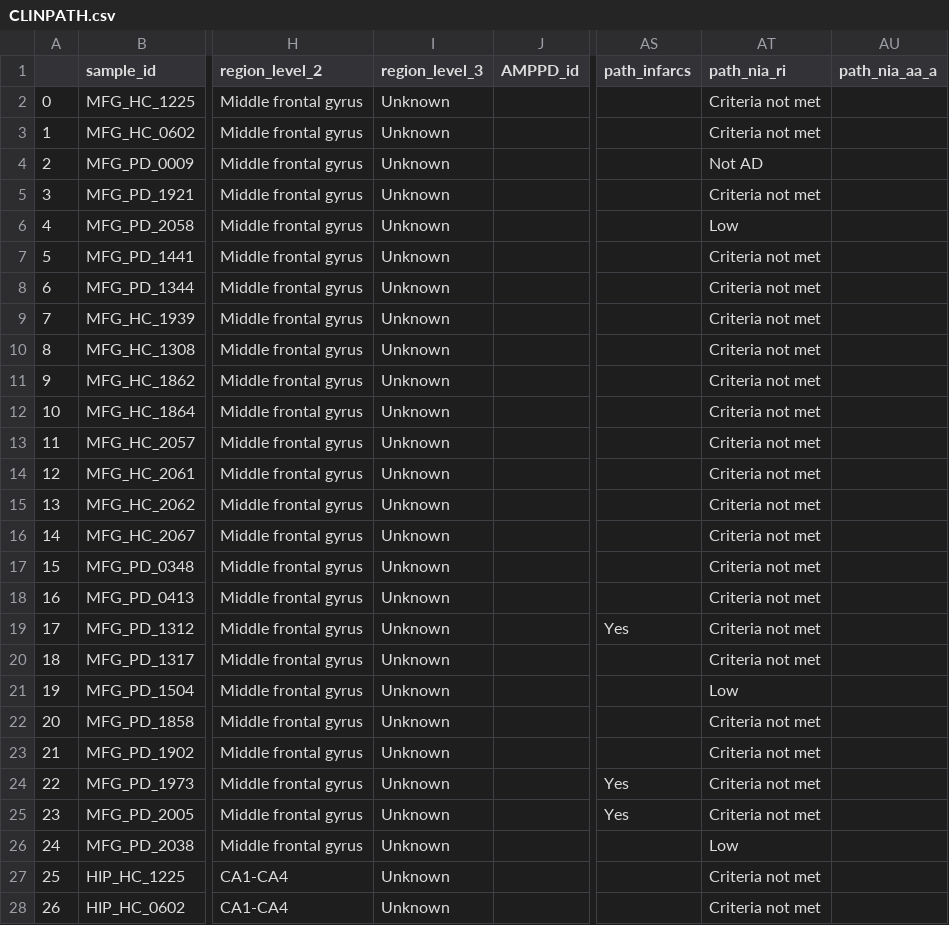
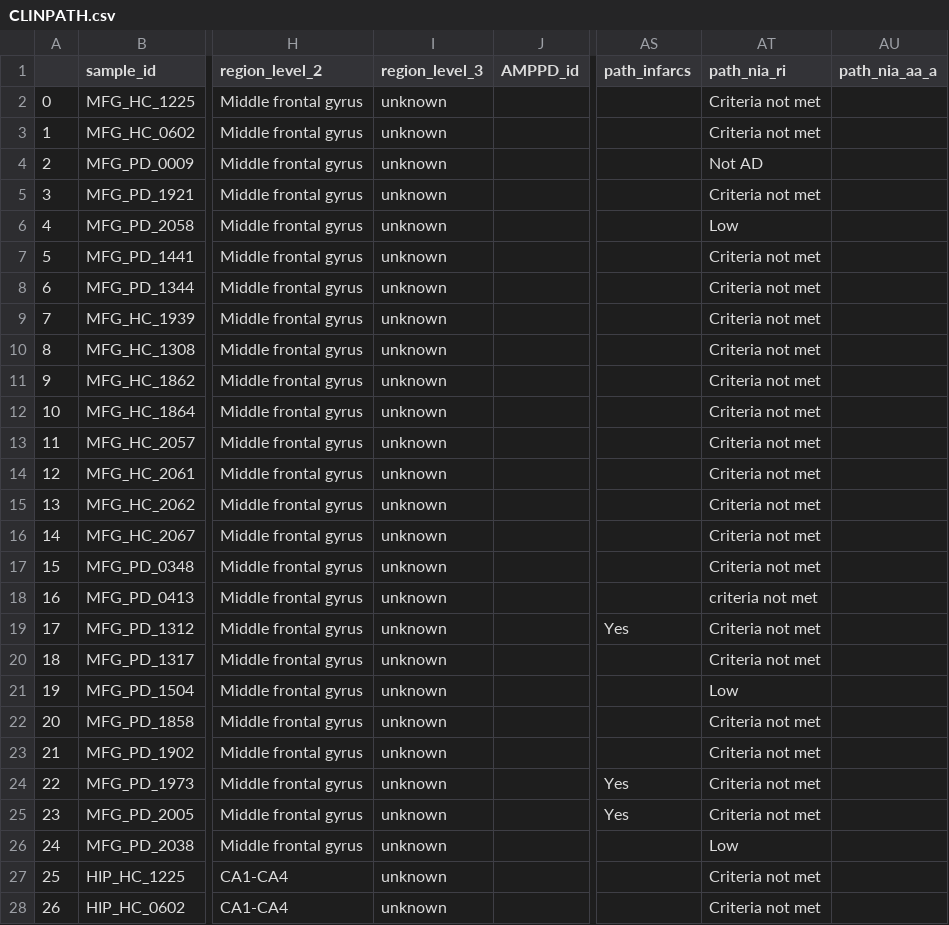
Before and after one commit to ergonyc/meta-clean, a CSV file: clean/team-Lee/CLINPATH.csv, drawn as a sheet; only a part is shown, gaps mark what is left out; the diff covers the shown part only; the diff names each change by its address in the sheet, - before the commit and + after, or states it on an @@ line.

```diff
--- a/clean/team-Lee/CLINPATH.csv
+++ b/clean/team-Lee/CLINPATH.csv
-I2:I28 (region_level_3): Unknown
+I2:I28 (region_level_3): unknown
-AT18 (path_nia_ri): Criteria not met
+AT18 (path_nia_ri): criteria not met
```
Also changed, not shown: 50 edited cells elsewhere in this file, clean/team-Hafler/CLINPATH.csv, clean/team-Hafler/SAMPLE.csv, 14 other files.
